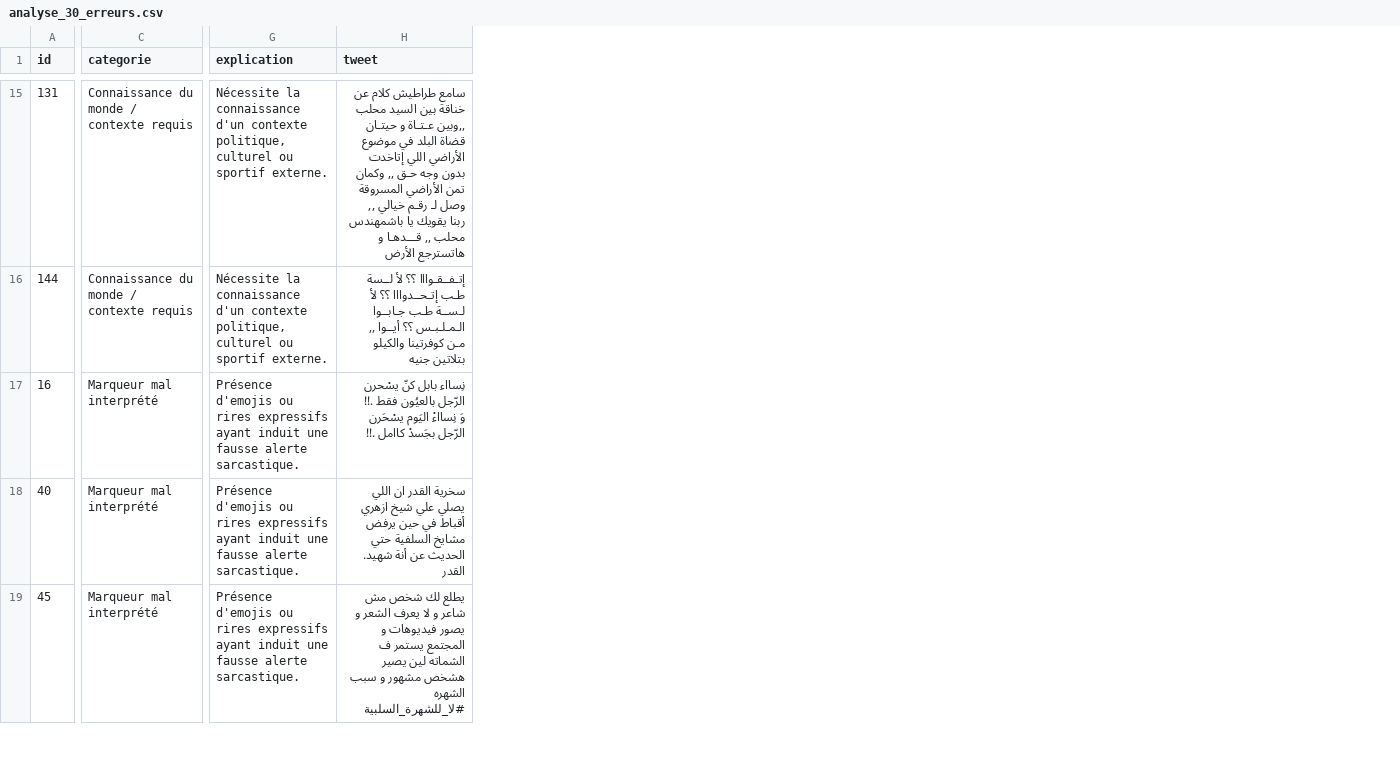
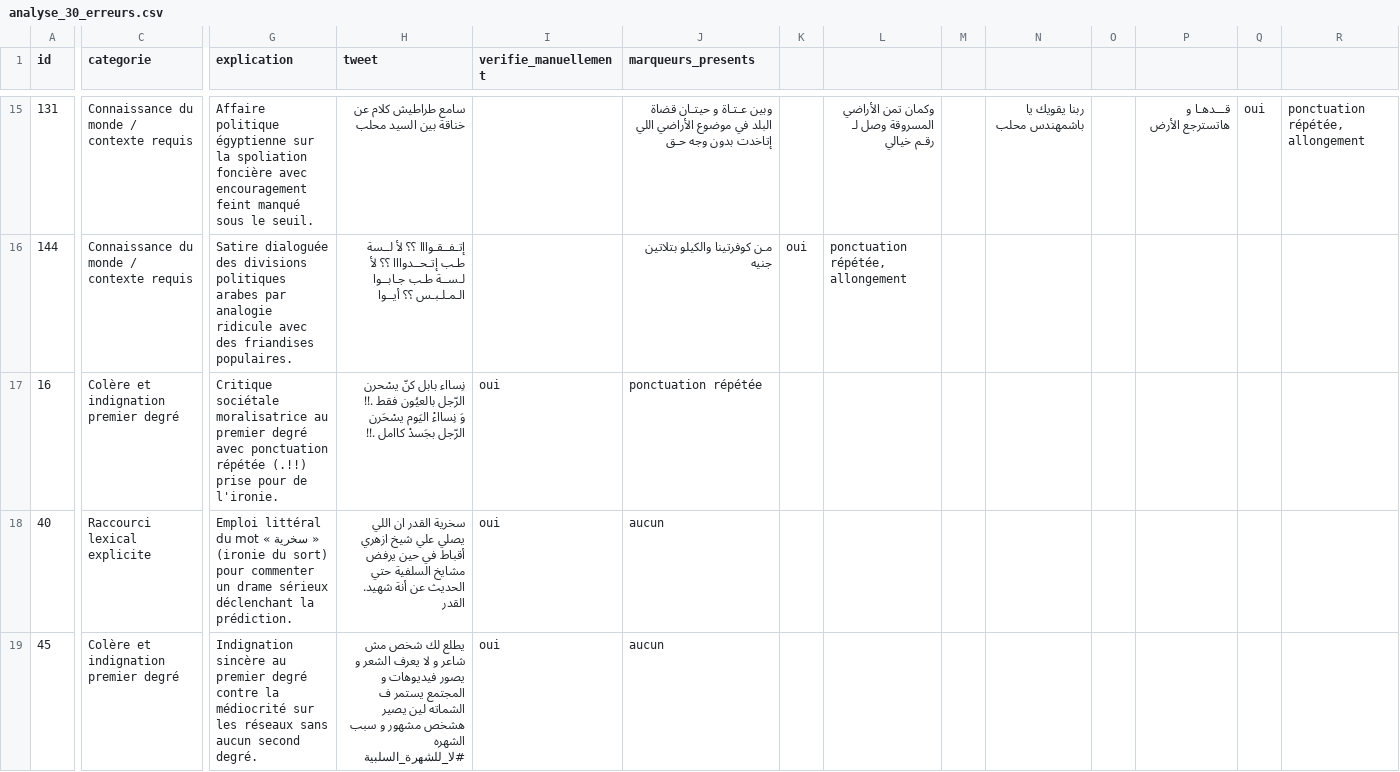
Before and after one commit to AbdelhamidRb/tp2-sarcasme-arabe, a CSV file: results/analyse_30_erreurs.csv, drawn as a sheet; only a part is shown, gaps mark what is left out; the diff covers the shown part only; the diff names each change by its address in the sheet, - before the commit and + after, or states it on an @@ line.

Commit message:
Correction F6 : analyse qualitative detaillee des 30 erreurs (relecture manuelle)

```diff
--- a/results/analyse_30_erreurs.csv
+++ b/results/analyse_30_erreurs.csv
+column I (verifie_manuellement), rows 17-19: all oui
+column J (marqueurs_presents), rows 15-19: وبين عـتـاة و حيتـان قضاة البلد في موضوع الأراضي اللي إتاخدت بدون وجه حـق | مـن كوفرتينا والكيلو بتلاتين جنيه | ponctuation répétée | aucun | aucun
+column K, row 16: oui
+column L, rows 15-16: وكمان تمن الأراضي المسروقة وصل لـ رقـم خيالي | ponctuation répétée, allongement
+column M, empty
+column N, row 15: ربنا يقويك يا باشمهندس محلب
+column O, empty
+column P, row 15: قـــدهـا و هاتسترجع الأرض
+column Q, row 15: oui
+column R, row 15: ponctuation répétée, allongement
-G15 (explication): Nécessite la connaissance d'un contexte politique, culturel ou sportif externe.
+G15 (explication): Affaire politique égyptienne sur la spoliation foncière avec encouragement feint manqué sous le seuil.
-H15 (tweet): …السيد محلب ,,وبين عـتـاة و حيتـان قضاة البلد في موضوع الأراضي اللي إتاخدت بدون وجه حـق ,, وكمان تمن الأراضي المسروقة وصل لـ رقـم خيالي ,, ربنا يقويك يا باشمهندس محلب ,, قـــدهـا و هاتسترجع الأرض
+H15 (tweet): …السيد محلب
-G16 (explication): Nécessite la connaissance d'un contexte politique, culturel ou sportif externe.
+G16 (explication): Satire dialoguée des divisions politiques arabes par analogie ridicule avec des friandises populaires.
-H16 (tweet): …؟؟ أيــوا ,, مـن كوفرتينا والكيلو بتلاتين جنيه
+H16 (tweet): …؟؟ أيــوا
-C17 (categorie): Marqueur mal interprété
+C17 (categorie): Colère et indignation premier degré
-G17 (explication): Présence d'emojis ou rires expressifs ayant induit une fausse alerte sarcastique.
+G17 (explication): Critique sociétale moralisatrice au premier degré avec ponctuation répétée (.!!) prise pour de l'ironie.
-C18 (categorie): Marqueur mal interprété
+C18 (categorie): Raccourci lexical explicite
-G18 (explication): Présence d'emojis ou rires expressifs ayant induit une fausse alerte sarcastique.
+G18 (explication): Emploi littéral du mot « سخرية » (ironie du sort) pour commenter un drame sérieux déclenchant la prédiction.
-C19 (categorie): Marqueur mal interprété
+C19 (categorie): Colère et indignation premier degré
-G19 (explication): Présence d'emojis ou rires expressifs ayant induit une fausse alerte sarcastique.
+G19 (explication): Indignation sincère au premier degré contre la médiocrité sur les réseaux sans aucun second degré.
```
Also changed, not shown: 45 edited cells elsewhere in this file, 4 other files.
